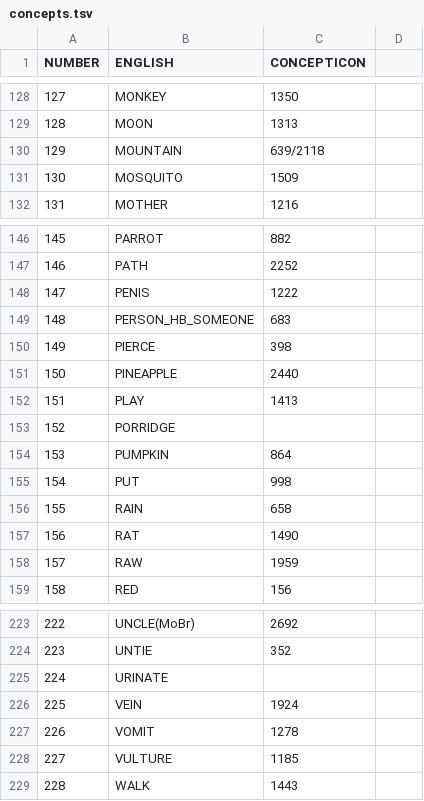
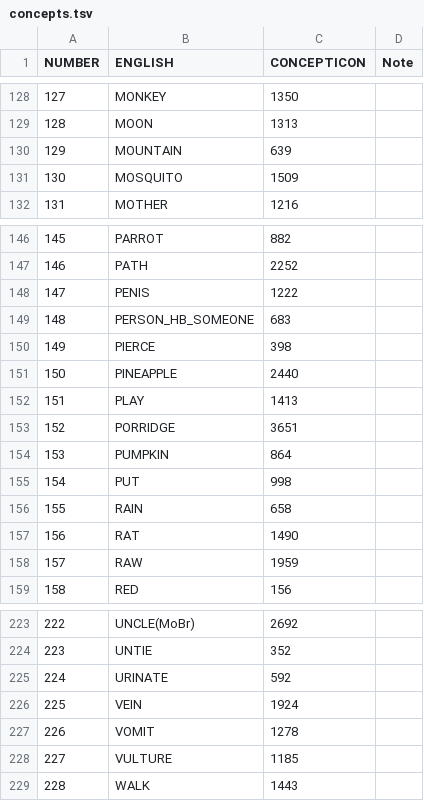
Before and after one commit to lexibank/gerarditupi, a TSV file: etc/concepts.tsv, drawn as a sheet; only a part is shown, gaps mark what is left out; the diff covers the shown part only.

Commit message:
Link concepts, regenerate CLDF

```diff
--- a/etc/concepts.tsv
+++ b/etc/concepts.tsv
@@ -1 +1 @@
-NUMBER	ENGLISH	CONCEPTICON
+NUMBER	ENGLISH	CONCEPTICON	Note
@@ -130 +130 @@ NUMBER	ENGLISH	CONCEPTICON
-129	MOUNTAIN	639/2118
+129	MOUNTAIN	639	
@@ -153 +153 @@ NUMBER	ENGLISH	CONCEPTICON
-152	PORRIDGE	
+152	PORRIDGE	3651	
@@ -225 +225 @@ NUMBER	ENGLISH	CONCEPTICON
-224	URINATE	
+224	URINATE	592	
```
Also changed, not shown: 11 edited cells elsewhere in this file, cldf/languages.csv, cldf/parameters.csv, 10 other files.
